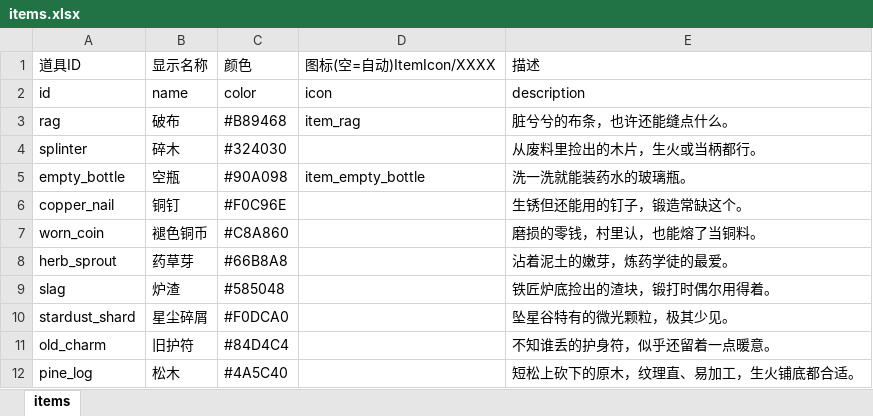
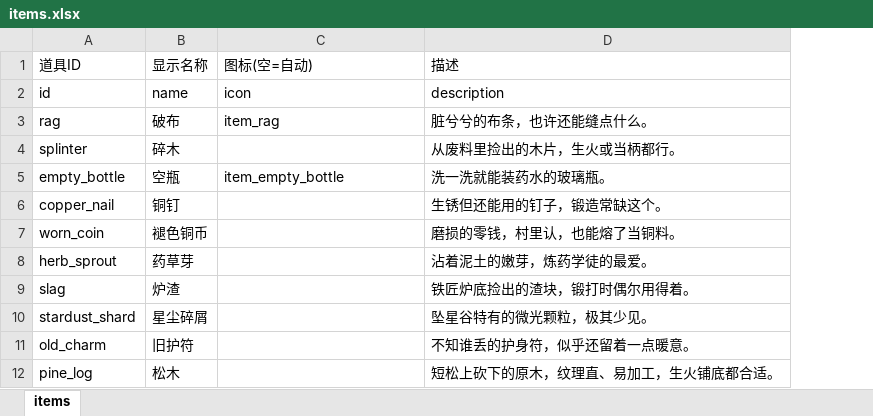
Before and after one commit to kurosawa0103/UniverIdle, an Excel workbook: Assets/Excel/items.xlsx, sheet items, drawn as a sheet; only a part is shown; values as stored, in another font and other column widths than the file's, no borders; removed rows and columns are numbered as before the commit, all else as after; the diff names each change by its address in the sheet, - before the commit and + after, or states it on an @@ line.

```diff
--- a/Assets/Excel/items.xlsx (sheet items)
+++ b/Assets/Excel/items.xlsx (sheet items)
-column C (颜色), rows 2-12: color | #B89468 | #324030 | #90A098 | #F0C96E | #C8A860 | #66B8A8 | #585048 | #F0DCA0 | #84D4C4 | #4A5C40
-C1: 图标(空=自动)ItemIcon/XXXX
+C1: 图标(空=自动)
```
Also changed, not shown: Assets/Excel/mining.xlsx, Assets/Excel/monster_explore.xlsx, 22 other files.
